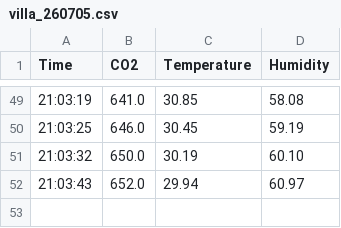
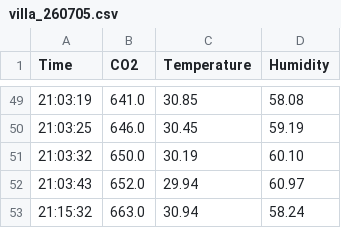
Before and after one commit to Adventures998/calendar, a CSV file: recordings/villa_260705.csv, drawn as a sheet; only a part is shown, gaps mark what is left out; the diff names each change by its address in the sheet, - before the commit and + after, or states it on an @@ line.

Commit message:
Add sensor reading

```diff
--- a/recordings/villa_260705.csv
+++ b/recordings/villa_260705.csv
+row 53: 21:15:32 | 663.0 | 30.94 | 58.24
```
